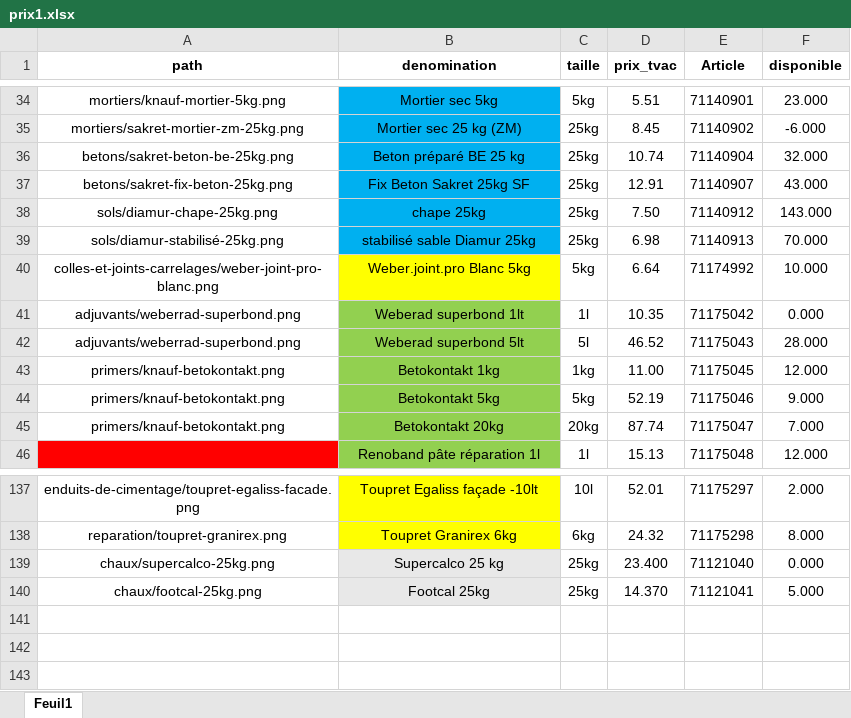
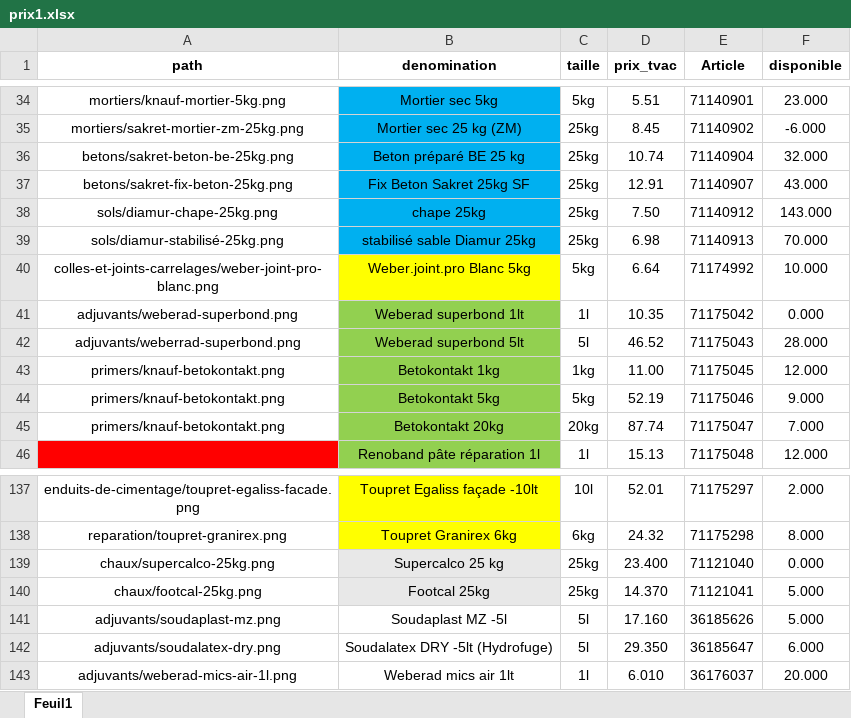
Before and after one commit to Ets-Braconnier/produits-cimentaires, an Excel workbook: prix/prix1.xlsx, sheet Feuil1, drawn as a sheet; only a part is shown, gaps mark what is left out; values as stored, in another font and other column widths than the file's, no borders; the diff names each change by its address in the sheet, - before the commit and + after, or states it on an @@ line.

```diff
--- a/prix/prix1.xlsx (sheet Feuil1)
+++ b/prix/prix1.xlsx (sheet Feuil1)
-A41 (path): adjuvants/weberrad-superbond.png
+A41 (path): adjuvants/weberad-superbond.png
+row 141: adjuvants/soudaplast-mz.png | Soudaplast MZ -5l | 5l | 17.160 | 36185626 | 5.000
+row 142: adjuvants/soudalatex-dry.png | Soudalatex DRY -5lt (Hydrofuge) | 5l | 29.350 | 36185647 | 6.000
+row 143: adjuvants/weberad-mics-air-1l.png | Weberad mics air 1lt | 1l | 6.010 | 36176037 | 20.000
```
Also changed, not shown: 5 other files.
